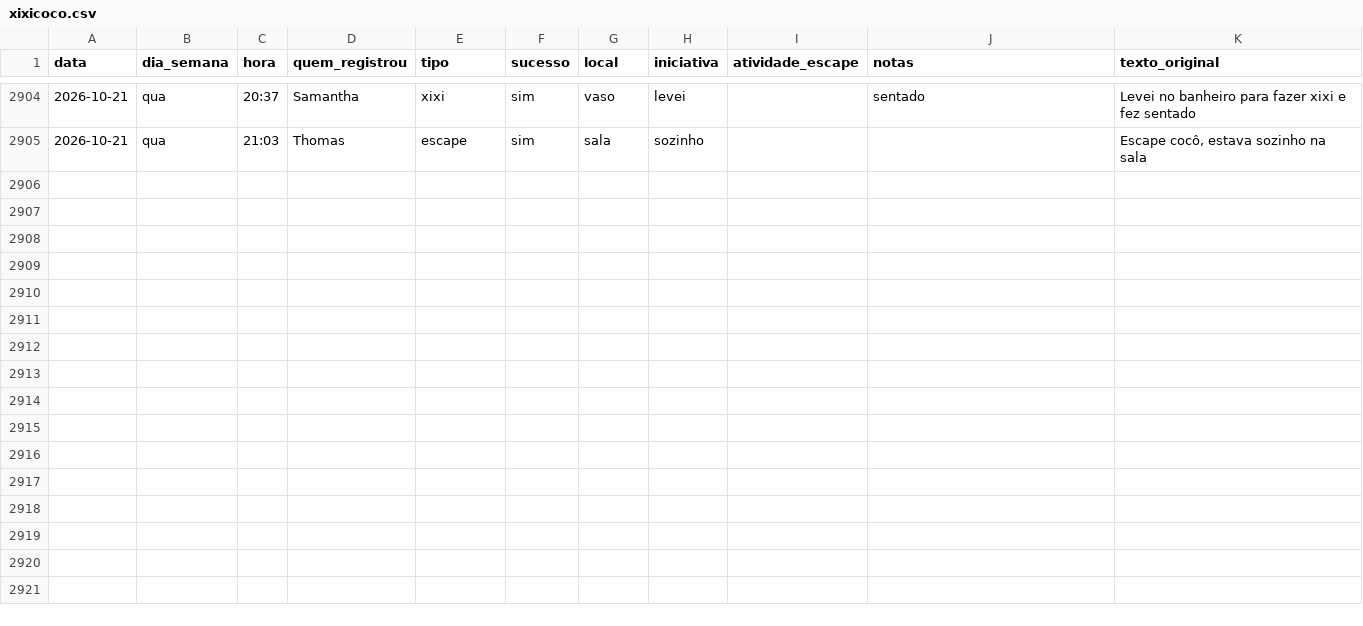
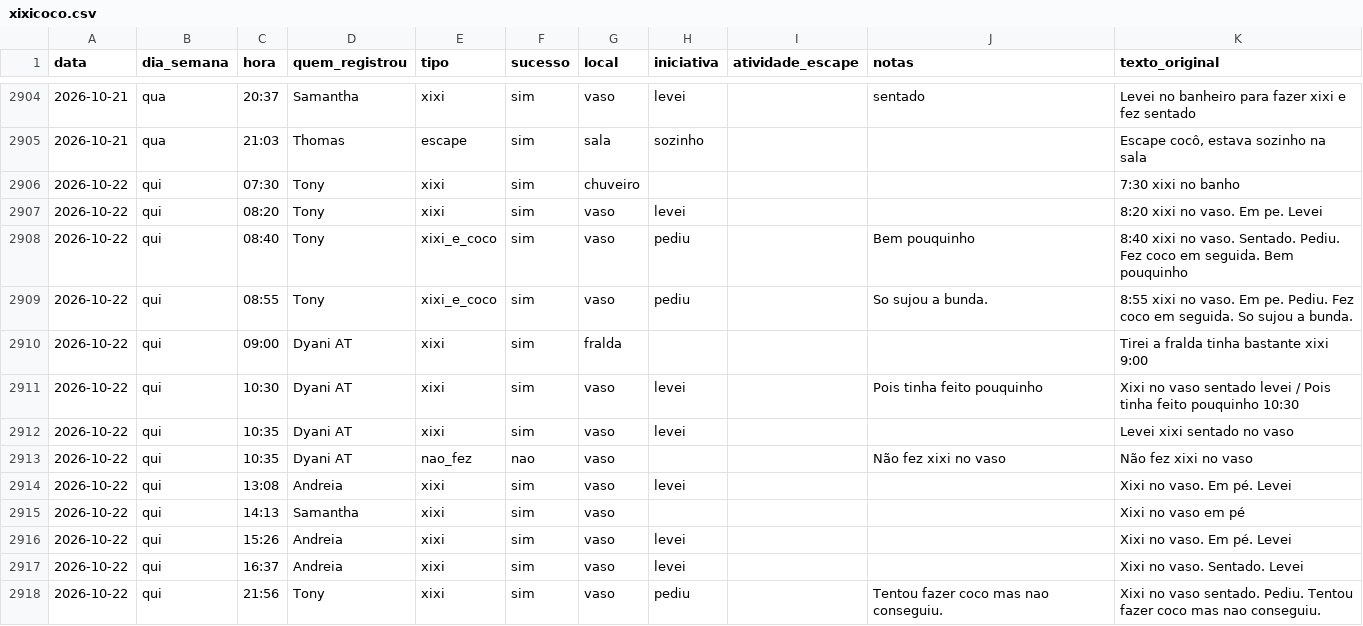
Before and after one commit to tonylampada/xixicoco, a CSV file: xixicoco.csv, drawn as a sheet; only a part is shown, gaps mark what is left out.

Commit message:
Update xixicoco dashboard 2026-10-23

```diff
--- a/xixicoco.csv
+++ b/xixicoco.csv
@@ -2905 +2905,14 @@ data,dia_semana,hora,quem_registrou,tipo,sucesso,local,iniciativa,atividade_esca
 2026-10-21,qua,21:03,Thomas,escape,sim,sala,sozinho,,,"Escape cocô, estava sozinho na sala"
+2026-10-22,qui,07:30,Tony,xixi,sim,chuveiro,,,,7:30 xixi no banho
+2026-10-22,qui,08:20,Tony,xixi,sim,vaso,levei,,,8:20 xixi no vaso. Em pe. Levei
+2026-10-22,qui,08:40,Tony,xixi_e_coco,sim,vaso,pediu,,Bem pouquinho,8:40 xixi no vaso. Sentado. Pediu. Fez coco em seguida. Bem pouquinho
+2026-10-22,qui,08:55,Tony,xixi_e_coco,sim,vaso,pediu,,So sujou a bunda.,8:55 xixi no vaso. Em pe. Pediu. Fez coco em seguida. So sujou a bunda.
+2026-10-22,qui,09:00,Dyani AT,xixi,sim,fralda,,,,Tirei a fralda tinha bastante xixi 9:00
+2026-10-22,qui,10:30,Dyani AT,xixi,sim,vaso,levei,,Pois tinha feito pouquinho,Xixi no vaso sentado levei / Pois tinha feito pouquinho 10:30
+2026-10-22,qui,10:35,Dyani AT,xixi,sim,vaso,levei,,,Levei xixi sentado no vaso
+2026-10-22,qui,10:35,Dyani AT,nao_fez,nao,vaso,,,Não fez xixi no vaso,Não fez xixi no vaso
+2026-10-22,qui,13:08,Andreia,xixi,sim,vaso,levei,,,Xixi no vaso. Em pé. Levei
+2026-10-22,qui,14:13,Samantha,xixi,sim,vaso,,,,Xixi no vaso em pé
+2026-10-22,qui,15:26,Andreia,xixi,sim,vaso,levei,,,Xixi no vaso. Em pé. Levei
+2026-10-22,qui,16:37,Andreia,xixi,sim,vaso,levei,,,Xixi no vaso. Sentado. Levei
+2026-10-22,qui,21:56,Tony,xixi,sim,vaso,pediu,,Tentou fazer coco mas nao conseguiu.,Xixi no vaso sentado. Pediu. Tentou fazer coco mas nao conseguiu.
```
